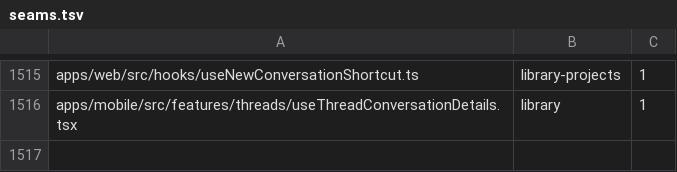
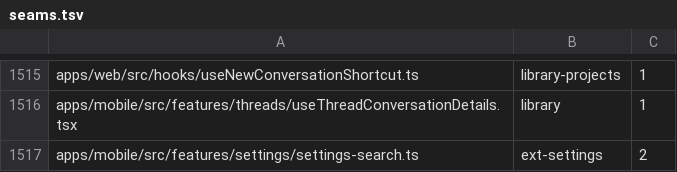
Before and after one commit to kylebegeman/loom, a TSV file: docs/fork/seams.tsv, drawn as a sheet; only a part is shown, gaps mark what is left out; the diff names each change by its address in the sheet, - before the commit and + after, or states it on an @@ line.

Commit message:
feat(fork): make existing tools easier to find

```diff
--- a/docs/fork/seams.tsv
+++ b/docs/fork/seams.tsv
+row 1517: apps/mobile/src/features/settings/settings-search.ts | ext-settings | 2
```
Also changed, not shown: 27 other files.
